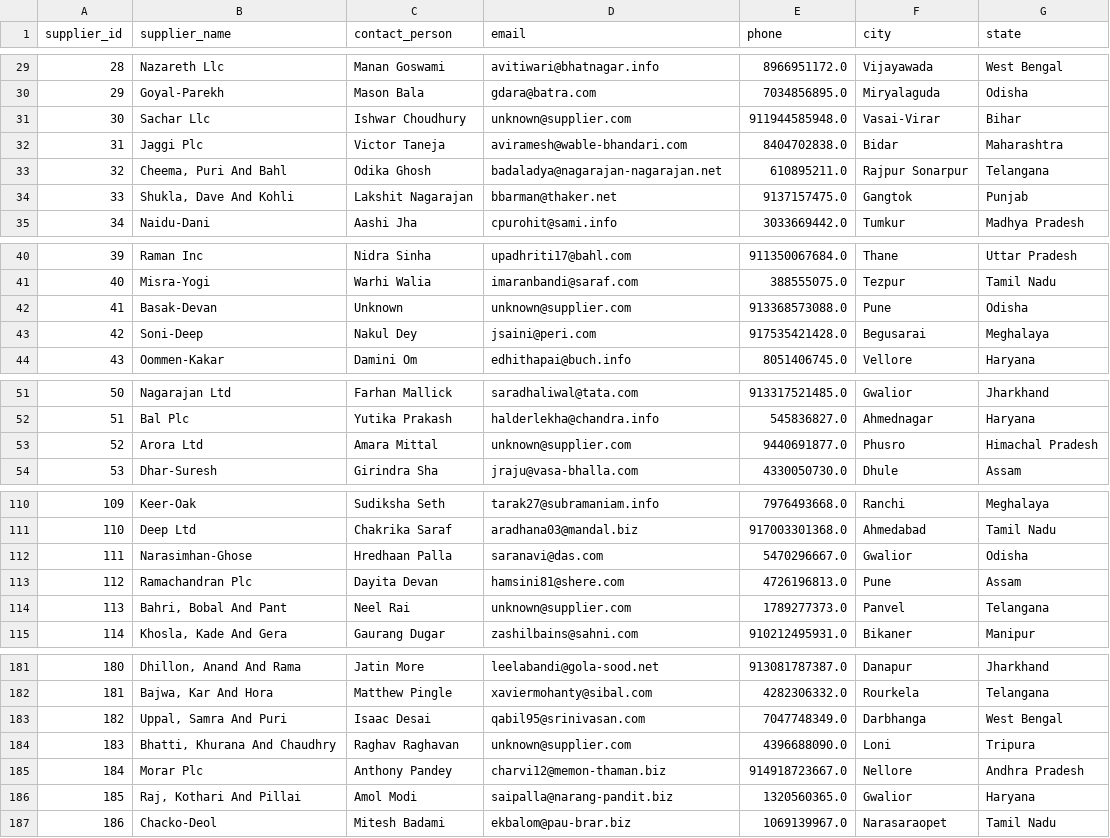
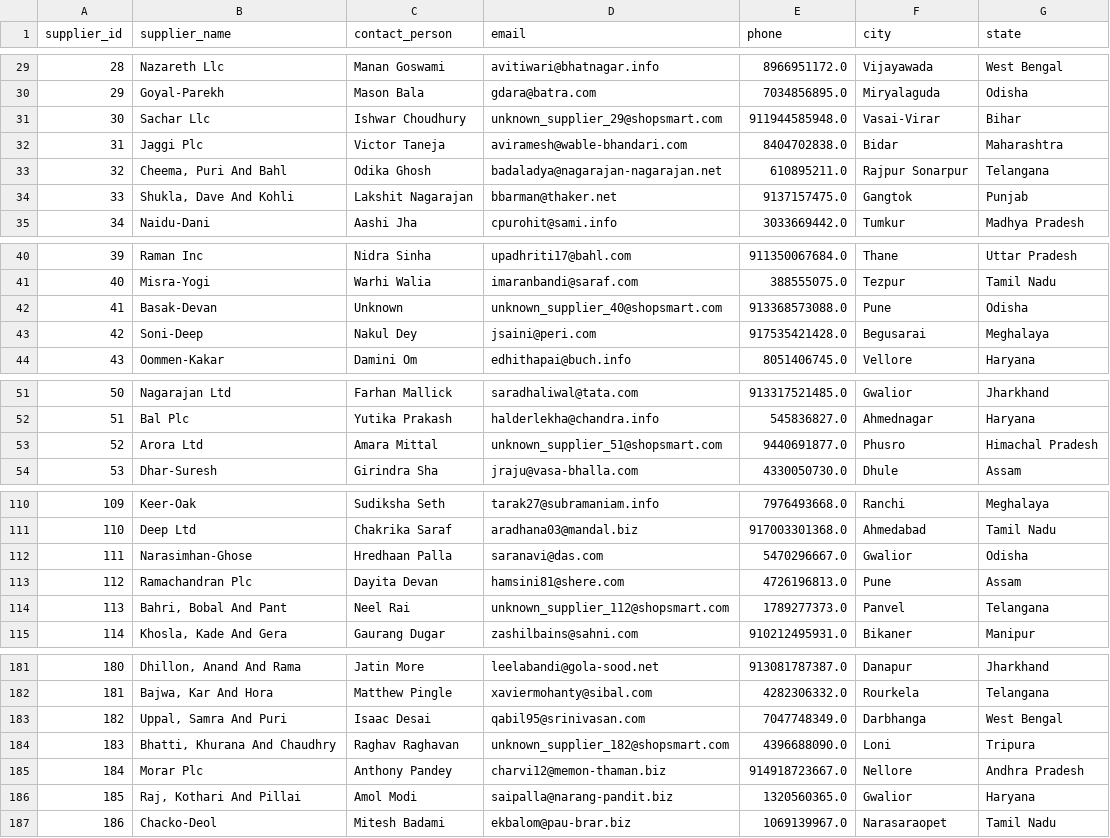
Before and after one commit to singhadi333/Retail-Sales-Analytics, a CSV file: data/cleaned/suppliers.csv, drawn as a sheet; only a part is shown, gaps mark what is left out; the diff covers the shown part only.

```diff
--- a/data/cleaned/suppliers.csv
+++ b/data/cleaned/suppliers.csv
@@ -30,3 +30,3 @@ supplier_id,supplier_name,contact_person,email,phone,city,state
 29,Goyal-Parekh,Mason Bala,gdara@batra.com,7034856895.0,Miryalaguda,Odisha
-30,Sachar Llc,Ishwar Choudhury,unknown@supplier.com,911944585948.0,Vasai-Virar,Bihar
+30,Sachar Llc,Ishwar Choudhury,unknown_supplier_29@shopsmart.com,911944585948.0,Vasai-Virar,Bihar
 31,Jaggi Plc,Victor Taneja,aviramesh@wable-bhandari.com,8404702838.0,Bidar,Maharashtra
@@ -41,3 +41,3 @@ supplier_id,supplier_name,contact_person,email,phone,city,state
 40,Misra-Yogi,Warhi Walia,imaranbandi@saraf.com,388555075.0,Tezpur,Tamil Nadu
-41,Basak-Devan,Unknown,unknown@supplier.com,913368573088.0,Pune,Odisha
+41,Basak-Devan,Unknown,unknown_supplier_40@shopsmart.com,913368573088.0,Pune,Odisha
 42,Soni-Deep,Nakul Dey,jsaini@peri.com,917535421428.0,Begusarai,Meghalaya
@@ -52,3 +52,3 @@ supplier_id,supplier_name,contact_person,email,phone,city,state
 51,Bal Plc,Yutika Prakash,halderlekha@chandra.info,545836827.0,Ahmednagar,Haryana
-52,Arora Ltd,Amara Mittal,unknown@supplier.com,9440691877.0,Phusro,Himachal Pradesh
+52,Arora Ltd,Amara Mittal,unknown_supplier_51@shopsmart.com,9440691877.0,Phusro,Himachal Pradesh
 53,Dhar-Suresh,Girindra Sha,jraju@vasa-bhalla.com,4330050730.0,Dhule,Assam
@@ -113,3 +113,3 @@ supplier_id,supplier_name,contact_person,email,phone,city,state
 112,Ramachandran Plc,Dayita Devan,hamsini81@shere.com,4726196813.0,Pune,Assam
-113,"Bahri, Bobal And Pant",Neel Rai,unknown@supplier.com,1789277373.0,Panvel,Telangana
+113,"Bahri, Bobal And Pant",Neel Rai,unknown_supplier_112@shopsmart.com,1789277373.0,Panvel,Telangana
 114,"Khosla, Kade And Gera",Gaurang Dugar,zashilbains@sahni.com,910212495931.0,Bikaner,Manipur
@@ -183,3 +183,3 @@ supplier_id,supplier_name,contact_person,email,phone,city,state
 182,"Uppal, Samra And Puri",Isaac Desai,qabil95@srinivasan.com,7047748349.0,Darbhanga,West Bengal
-183,"Bhatti, Khurana And Chaudhry",Raghav Raghavan,unknown@supplier.com,4396688090.0,Loni,Tripura
+183,"Bhatti, Khurana And Chaudhry",Raghav Raghavan,unknown_supplier_182@shopsmart.com,4396688090.0,Loni,Tripura
 184,Morar Plc,Anthony Pandey,charvi12@memon-thaman.biz,914918723667.0,Nellore,Andhra Pradesh
```
Also changed, not shown: 1 edited cell elsewhere in this file, data/cleaned/categories.csv, data/cleaned/employees.csv, 6 other files.
